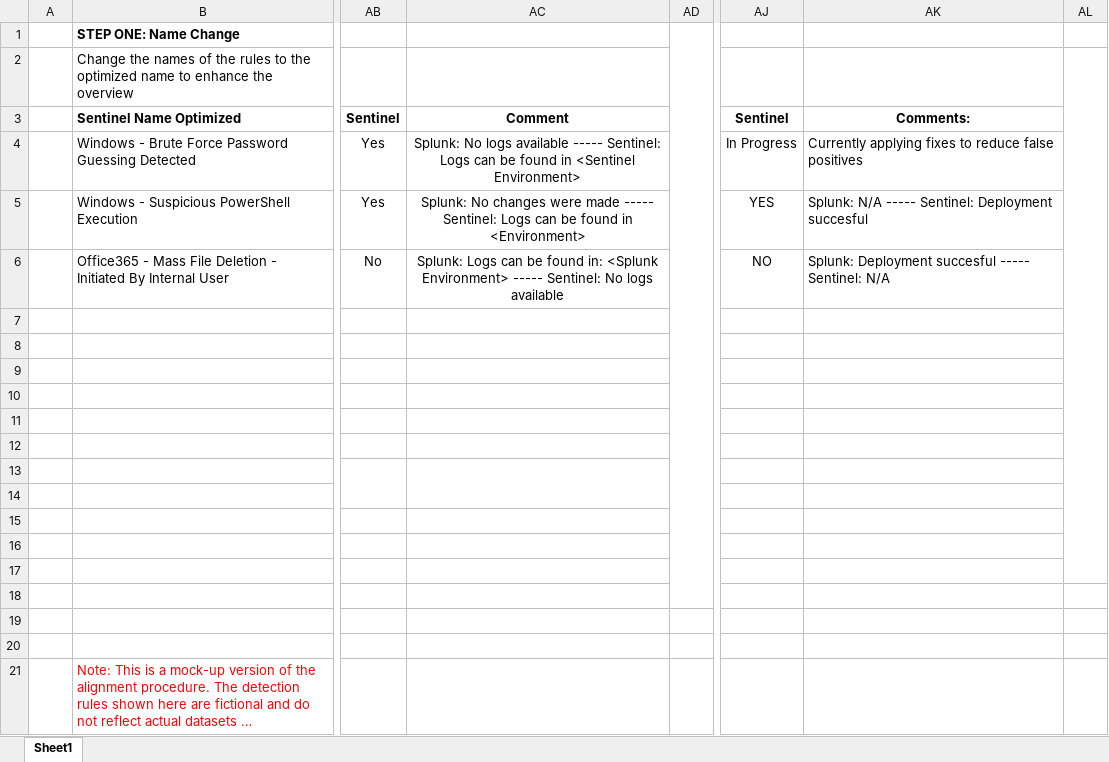
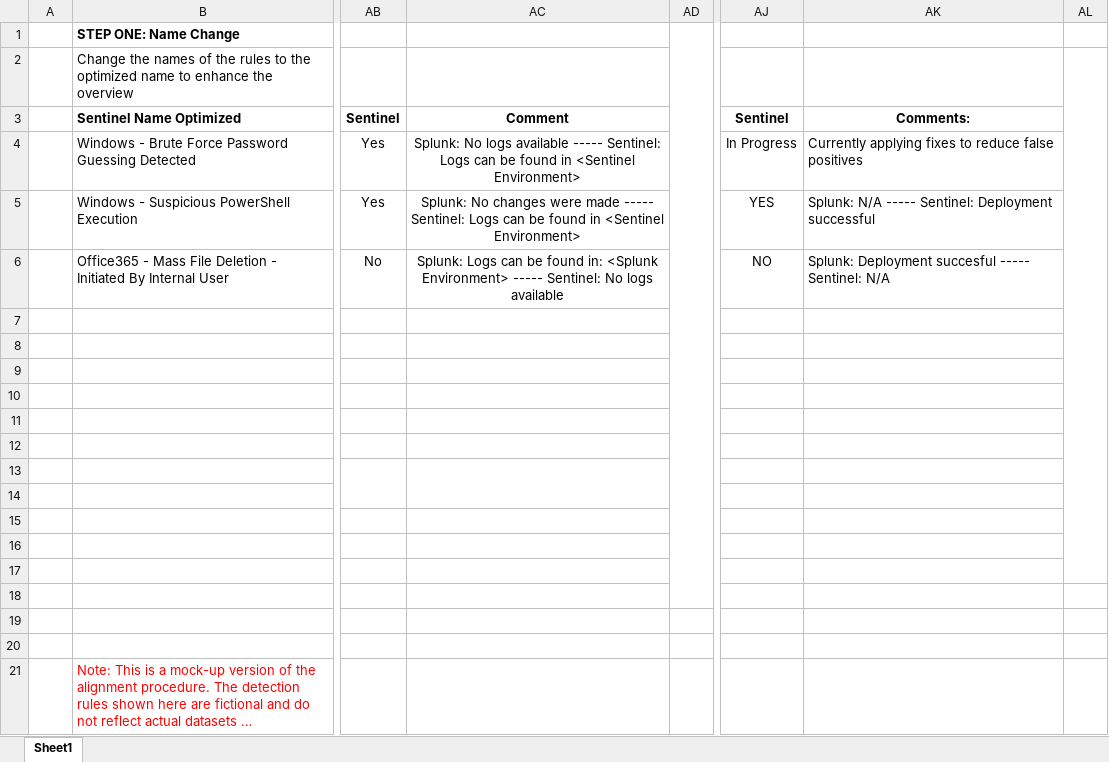
Before and after one commit to JarneWillemss/Portfolio, an Excel workbook: assets/Docs/Allignment_Procedure_Realisationdocument.xlsx, sheet Sheet1, drawn as a sheet; only a part is shown, gaps mark what is left out; long unchanged cells end in …; values as stored, in another font and other column widths than the file's, no borders; conditional formats not drawn; the diff names each change by its address in the sheet, - before the commit and + after, or states it on an @@ line.

```diff
--- a/assets/Docs/Allignment_Procedure_Realisationdocument.xlsx (sheet Sheet1)
+++ b/assets/Docs/Allignment_Procedure_Realisationdocument.xlsx (sheet Sheet1)
-AC5: …found in <Environment>
+AC5: …found in <Sentinel Environment>
-AK5: …Sentinel: Deployment succesful
+AK5: …Sentinel: Deployment successful
```
Also changed, not shown: 3 other files.
